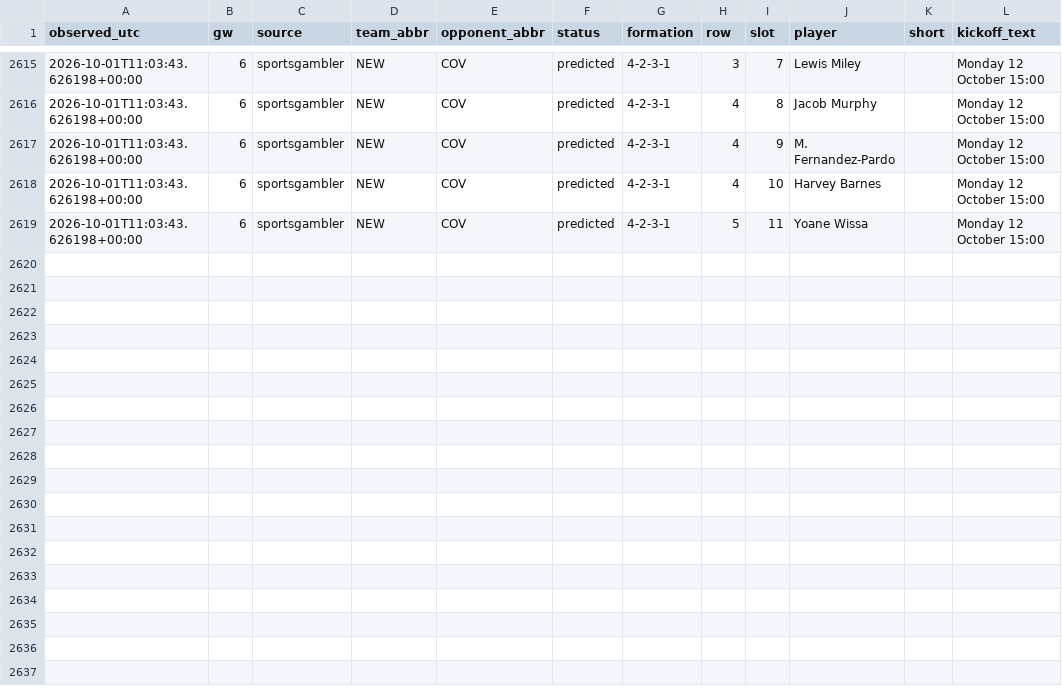
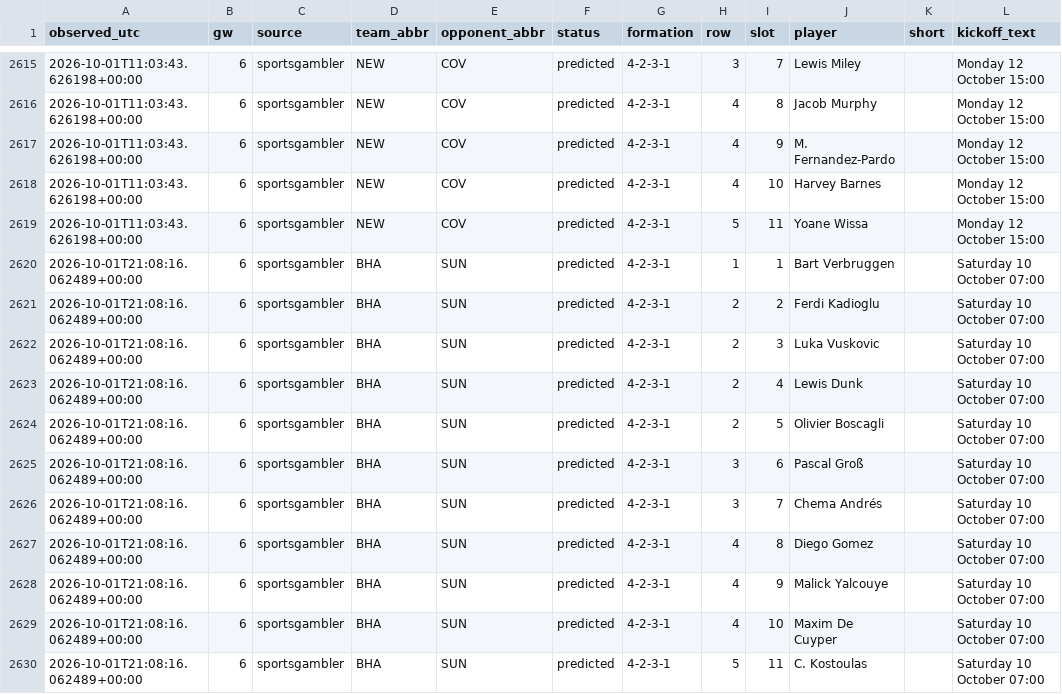
Before and after one commit to KoalaaDev/OpenFPL, a CSV file: data/collected/lineups_sportsgambler/2026-27.csv, drawn as a sheet; only a part is shown, gaps mark what is left out; the diff names each change by its address in the sheet, - before the commit and + after, or states it on an @@ line.

```diff
--- a/data/collected/lineups_sportsgambler/2026-27.csv
+++ b/data/collected/lineups_sportsgambler/2026-27.csv
+row 2620: 2026-10-01T21:08:16.062489+00:00 | 6 | sportsgambler | BHA | SUN | predicted | 4-2-3-1 | 1 | 1 | Bart Verbruggen |  | Saturday 10 October 07:00
+row 2621: 2026-10-01T21:08:16.062489+00:00 | 6 | sportsgambler | BHA | SUN | predicted | 4-2-3-1 | 2 | 2 | Ferdi Kadioglu |  | Saturday 10 October 07:00
+row 2622: 2026-10-01T21:08:16.062489+00:00 | 6 | sportsgambler | BHA | SUN | predicted | 4-2-3-1 | 2 | 3 | Luka Vuskovic |  | Saturday 10 October 07:00
+row 2623: 2026-10-01T21:08:16.062489+00:00 | 6 | sportsgambler | BHA | SUN | predicted | 4-2-3-1 | 2 | 4 | Lewis Dunk |  | Saturday 10 October 07:00
+row 2624: 2026-10-01T21:08:16.062489+00:00 | 6 | sportsgambler | BHA | SUN | predicted | 4-2-3-1 | 2 | 5 | Olivier Boscagli |  | Saturday 10 October 07:00
+row 2625: 2026-10-01T21:08:16.062489+00:00 | 6 | sportsgambler | BHA | SUN | predicted | 4-2-3-1 | 3 | 6 | Pascal Groß |  | Saturday 10 October 07:00
+row 2626: 2026-10-01T21:08:16.062489+00:00 | 6 | sportsgambler | BHA | SUN | predicted | 4-2-3-1 | 3 | 7 | Chema Andrés |  | Saturday 10 October 07:00
+row 2627: 2026-10-01T21:08:16.062489+00:00 | 6 | sportsgambler | BHA | SUN | predicted | 4-2-3-1 | 4 | 8 | Diego Gomez |  | Saturday 10 October 07:00
+row 2628: 2026-10-01T21:08:16.062489+00:00 | 6 | sportsgambler | BHA | SUN | predicted | 4-2-3-1 | 4 | 9 | Malick Yalcouye |  | Saturday 10 October 07:00
+row 2629: 2026-10-01T21:08:16.062489+00:00 | 6 | sportsgambler | BHA | SUN | predicted | 4-2-3-1 | 4 | 10 | Maxim De Cuyper |  | Saturday 10 October 07:00
+row 2630: 2026-10-01T21:08:16.062489+00:00 | 6 | sportsgambler | BHA | SUN | predicted | 4-2-3-1 | 5 | 11 | C. Kostoulas |  | Saturday 10 October 07:00
```
Also changed, not shown: data/collected/ownership/gw06.csv, 6 other files.
